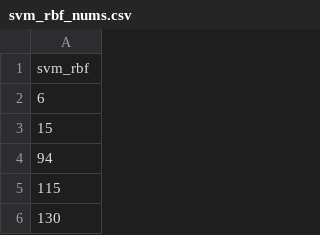
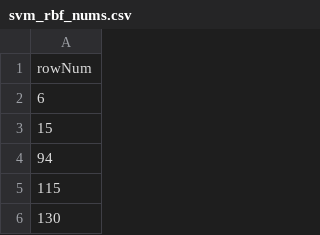
Before and after one commit to mccurcio/a1_mcc_project, a CSV file: 00-data/04-ordered_unique_outliers/svm_rbf_nums.csv, drawn as a sheet; only a part is shown.

```diff
--- a/00-data/04-ordered_unique_outliers/svm_rbf_nums.csv
+++ b/00-data/04-ordered_unique_outliers/svm_rbf_nums.csv
@@ -1,2 +1,2 @@
-svm_rbf
+rowNum
 6
```
Also changed, not shown: 00-data/04-ordered_unique_outliers/r_f_nums.csv, 00-data/04-ordered_unique_outliers/svm_lin_nums.csv, 56 other files.
